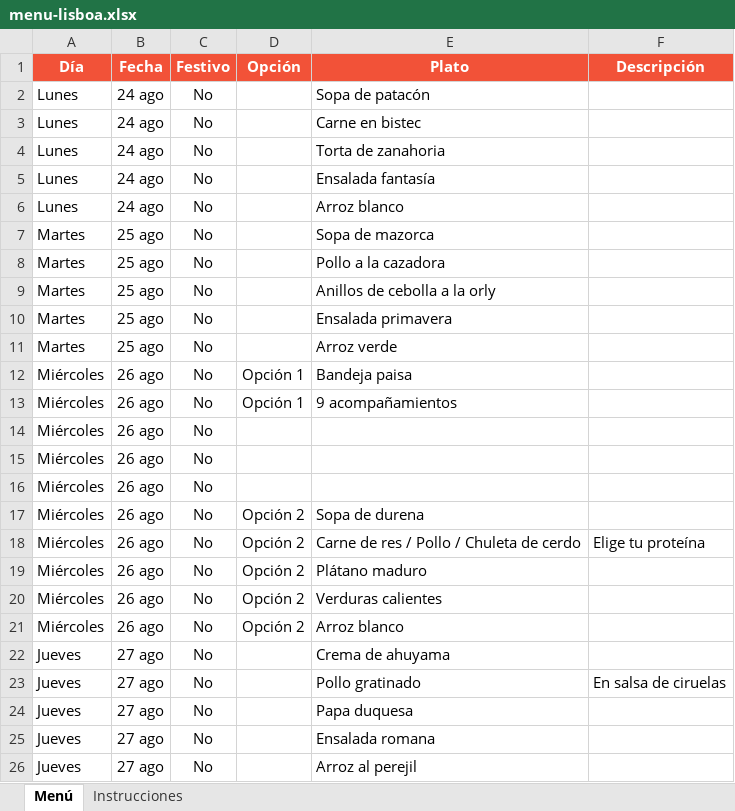
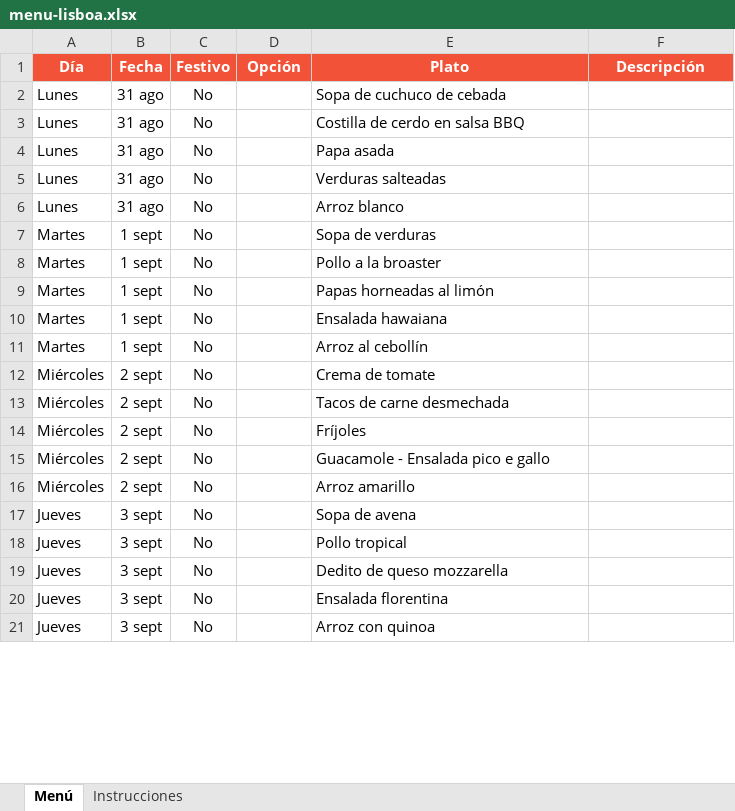
Before and after one commit to panaderiagolconda/Menus-semanales, an Excel workbook: menu-lisboa.xlsx, sheet Menú, drawn as a sheet; only a part is shown; values as stored, in another font and other column widths than the file's, no borders; removed rows and columns are numbered as before the commit, all else as after; the diff covers the shown part only; the diff names each change by its address in the sheet, - before the commit and + after, or states it on an @@ line.

```diff
--- a/menu-lisboa.xlsx (sheet Menú)
+++ b/menu-lisboa.xlsx (sheet Menú)
-B2:B6 (Fecha): 24 ago
+B2:B6 (Fecha): 31 ago
-E2 (Plato): Sopa de patacón
+E2 (Plato): Sopa de cuchuco de cebada
-E3 (Plato): Carne en bistec
+E3 (Plato): Costilla de cerdo en salsa BBQ
-E4 (Plato): Torta de zanahoria
+E4 (Plato): Papa asada
-E5 (Plato): Ensalada fantasía
+E5 (Plato): Verduras salteadas
-B7:B11 (Fecha): 25 ago
+B7:B11 (Fecha): 1 sept
-E7 (Plato): Sopa de mazorca
+E7 (Plato): Sopa de verduras
-E8 (Plato): Pollo a la cazadora
+E8 (Plato): Pollo a la broaster
-E9 (Plato): Anillos de cebolla a la orly
+E9 (Plato): Papas horneadas al limón
-E10 (Plato): Ensalada primavera
+E10 (Plato): Ensalada hawaiana
-E11 (Plato): Arroz verde
+E11 (Plato): Arroz al cebollín
-row 12: Miércoles | 26 ago | No | Opción 1 | Bandeja paisa
-B12:B15 (Fecha): 26 ago
+B12:B15 (Fecha): 2 sept
-D12 (Opción): Opción 1
+D12 (Opción): (empty)
-E12 (Plato): 9 acompañamientos
+E12 (Plato): Crema de tomate
-E13 (Plato): (empty)
+E13 (Plato): Tacos de carne desmechada
-E14 (Plato): (empty)
+E14 (Plato): Fríjoles
-E15 (Plato): (empty)
+E15 (Plato): Guacamole - Ensalada pico e gallo
-row 17: Miércoles | 26 ago | No | Opción 2 | Sopa de durena
-row 18: Miércoles | 26 ago | No | Opción 2 | Carne de res / Pollo / Chuleta de cerdo | Elige tu proteína
-row 19: Miércoles | 26 ago | No | Opción 2 | Plátano maduro
-row 20: Miércoles | 26 ago | No | Opción 2 | Verduras calientes
-B16 (Fecha): 26 ago
+B16 (Fecha): 2 sept
-D16 (Opción): Opción 2
+D16 (Opción): (empty)
-E16 (Plato): Arroz blanco
+E16 (Plato): Arroz amarillo
-B17:B21 (Fecha): 27 ago
+B17:B21 (Fecha): 3 sept
-E17 (Plato): Crema de ahuyama
+E17 (Plato): Sopa de avena
-E18 (Plato): Pollo gratinado
+E18 (Plato): Pollo tropical
-F18 (Descripción): En salsa de ciruelas
+F18 (Descripción): (empty)
-E19 (Plato): Papa duquesa
+E19 (Plato): Dedito de queso mozzarella
-E20 (Plato): Ensalada romana
+E20 (Plato): Ensalada florentina
-E21 (Plato): Arroz al perejil
+E21 (Plato): Arroz con quinoa
```
Also changed, not shown: 2 added rows, 2 removed rows and 35 edited cells elsewhere in this sheet, menu-santaana.xlsx.
